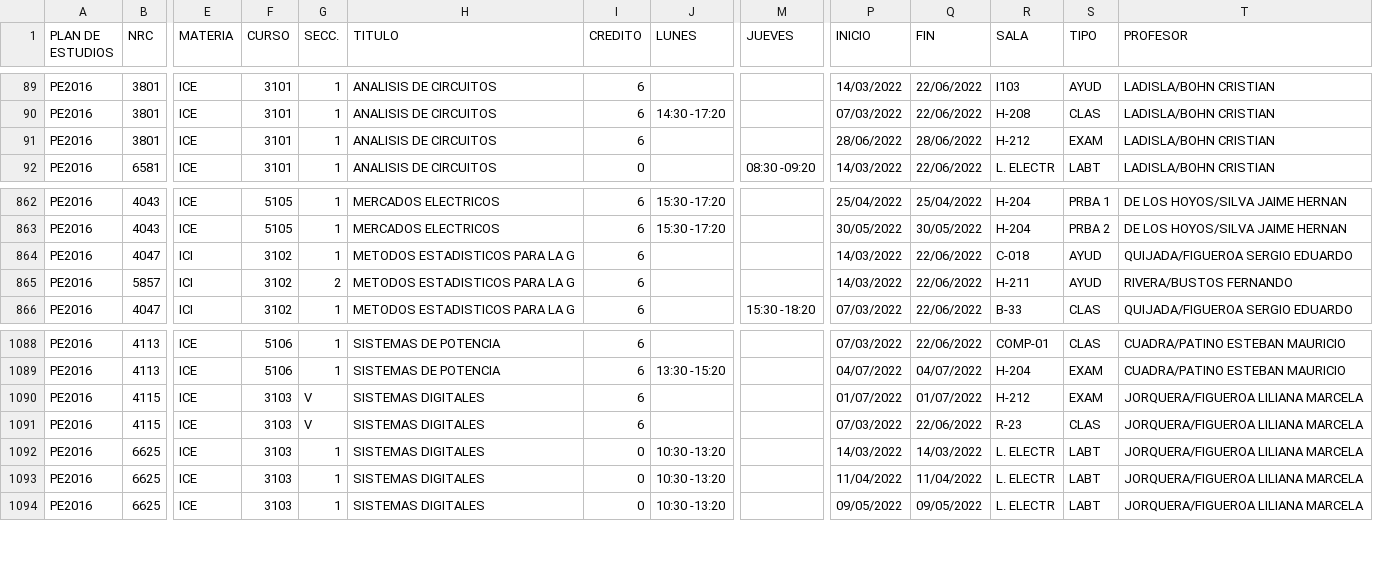
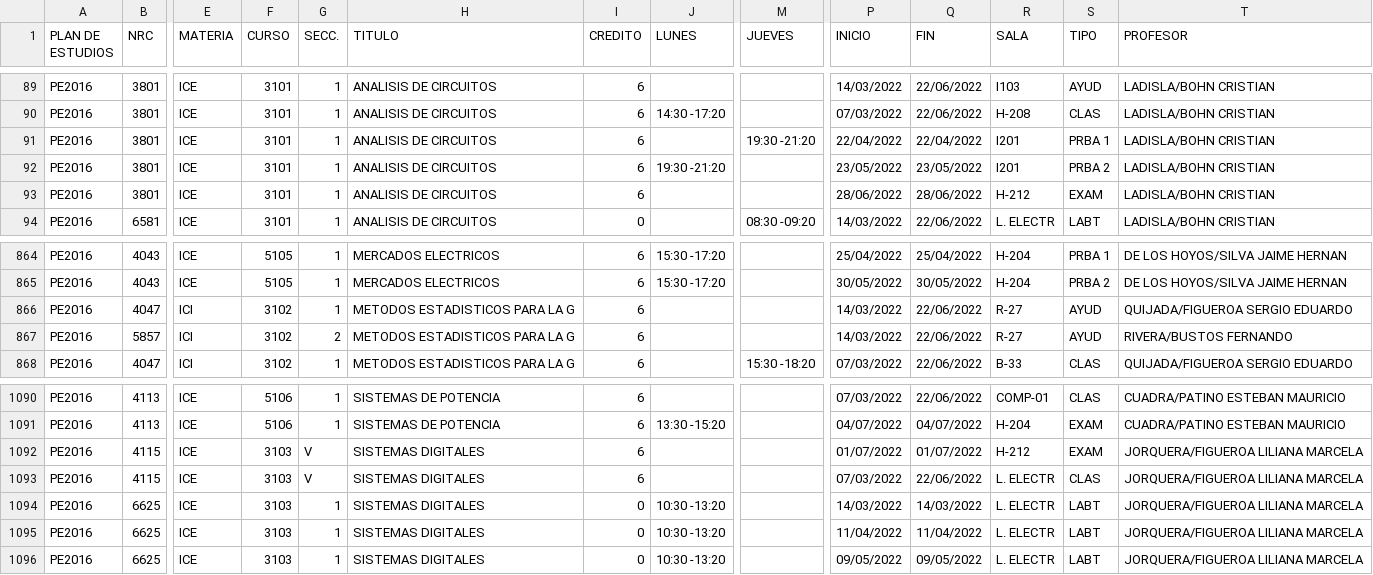
Before and after one commit to ifgarces/TomaRamosUandes_android, a CSV file: TomaRamosUandes/app/src/main/assets/catalog_offline.csv, drawn as a sheet; only a part is shown, gaps mark what is left out; addresses are those after the commit; rows hold the shown columns only; the diff names each change by its address in the sheet, - before the commit and + after, or states it on an @@ line.

Commit message:
[DataMaster] Amend on #26 and offline catalog updated
- When consistency issues occur, the alert dialog now displays a detailed report including the involved events.
- Offline catalog updated following faculty changes on March 10th

```diff
--- a/TomaRamosUandes/app/src/main/assets/catalog_offline.csv
+++ b/TomaRamosUandes/app/src/main/assets/catalog_offline.csv
+row 91: PE2016 | 3801 | ICE | 3101 | 1 | ANALISIS DE CIRCUITOS | 6 |  | 19:30 -21:20 | 22/04/2022 | 22/04/2022 | I201 | PRBA 1 | LADISLA/BOHN CRISTIAN
+row 92: PE2016 | 3801 | ICE | 3101 | 1 | ANALISIS DE CIRCUITOS | 6 | 19:30 -21:20 |  | 23/05/2022 | 23/05/2022 | I201 | PRBA 2 | LADISLA/BOHN CRISTIAN
-R866 (SALA): C-018
+R866 (SALA): R-27
-R867 (SALA): H-211
+R867 (SALA): R-27
-R1093 (SALA): R-23
+R1093 (SALA): L. ELECTR
```
Also changed, not shown: 1 other file.
